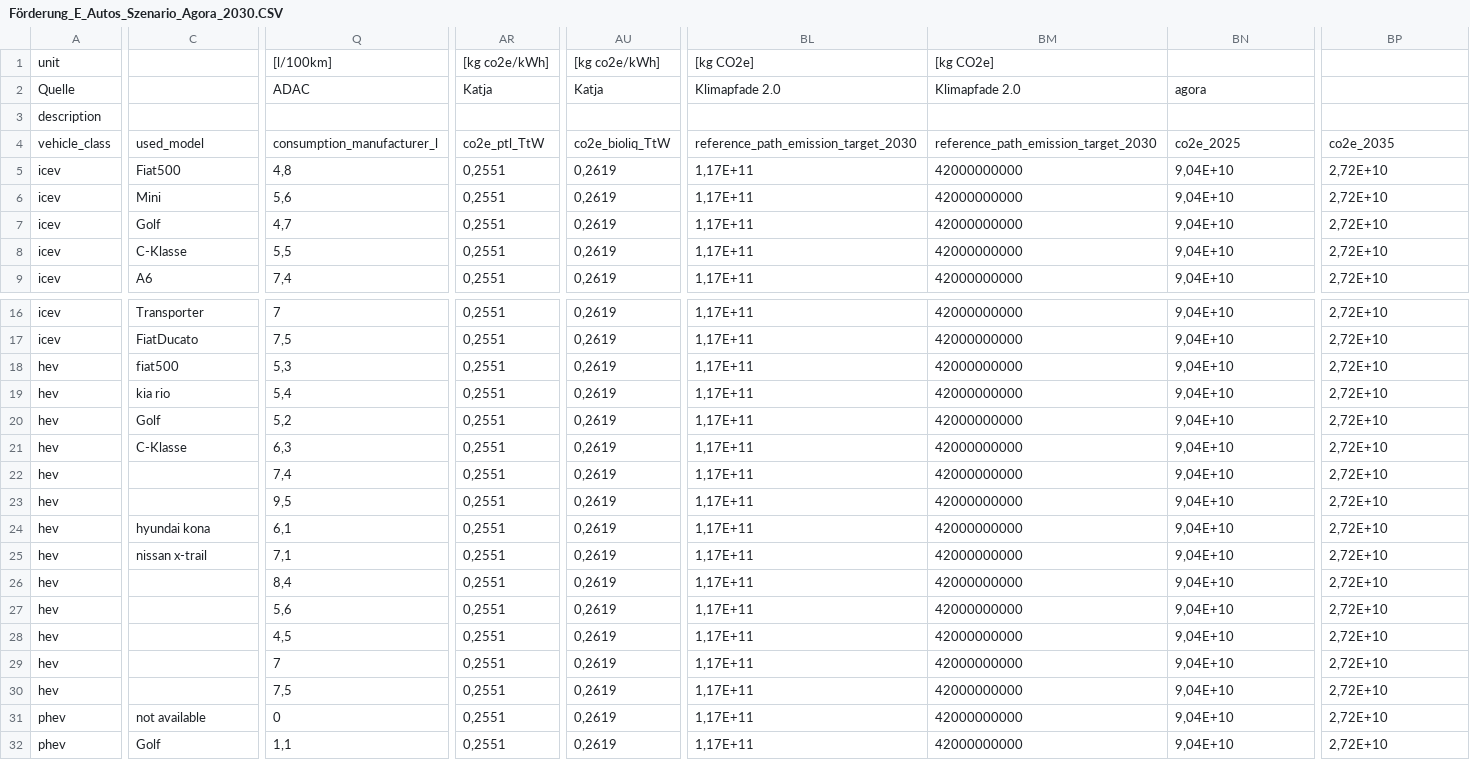
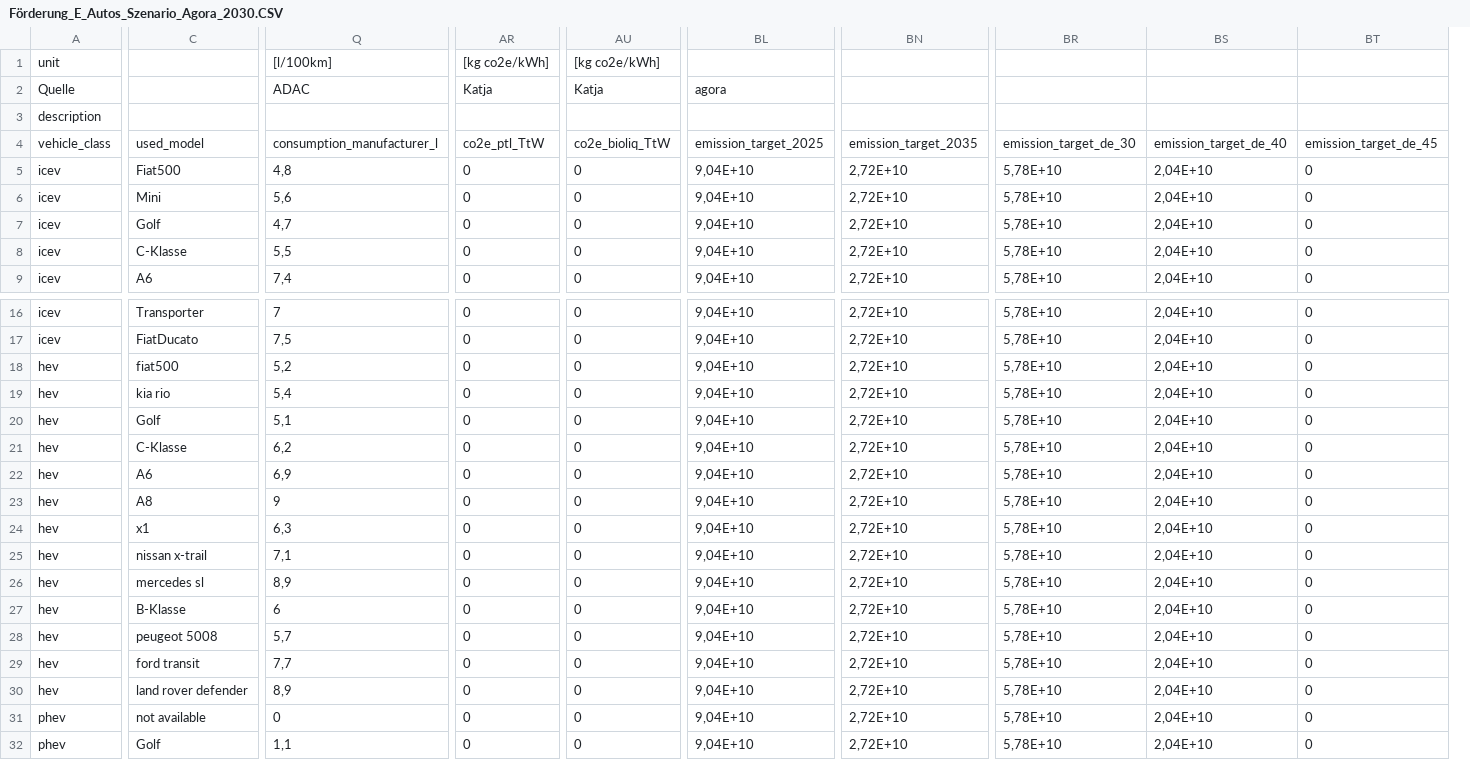
Before and after one commit to Nici-L/plotly_uebung, a CSV file: source/assets/data/Förderung_E_Autos_Szenario_Agora_2030.CSV, drawn as a sheet; only a part is shown, gaps mark what is left out; removed rows and columns are numbered as before the commit, all else as after; the diff covers the shown part only; the diff names each change by its address in the sheet, - before the commit and + after, or states it on an @@ line.

```diff
--- a/source/assets/data/Förderung_E_Autos_Szenario_Agora_2030.CSV
+++ b/source/assets/data/Förderung_E_Autos_Szenario_Agora_2030.CSV
-column AR, rows 1-9: [kg co2e/kWh] | Katja |  | co2e_ptl_TtW | 0,2551 | 0,2551 | 0,2551 | 0,2551 | 0,2551; rows 16-32: all 0,2551
+column AR, rows 1-9: [kg co2e/kWh] | Katja |  | co2e_ptl_TtW | 0 | 0 | 0 | 0 | 0; rows 16-32: all 0
-column AU, rows 1-9: [kg co2e/kWh] | Katja |  | co2e_bioliq_TtW | 0,2619 | 0,2619 | 0,2619 | 0,2619 | 0,2619; rows 16-32: all 0,2619
+column AU, rows 1-9: [kg co2e/kWh] | Katja |  | co2e_bioliq_TtW | 0 | 0 | 0 | 0 | 0; rows 16-32: all 0
-column BL, rows 1-9: [kg CO2e] | Klimapfade 2.0 |  | reference_path_emission_target_2030 | 1,17E+11 | 1,17E+11 | 1,17E+11 | 1,17E+11 | 1,17E+11; rows 16-32: all 1,17E+11
-column BM, rows 1-9: [kg CO2e] | Klimapfade 2.0 |  | reference_path_emission_target_2030 | 42000000000 | 42000000000 | 42000000000 | 42000000000 | 42000000000; rows 16-32: all 42000000000
+column BR, rows 4-9: emission_target_de_30 | 5,78E+10 | 5,78E+10 | 5,78E+10 | 5,78E+10 | 5,78E+10; rows 16-32: all 5,78E+10
+column BS, rows 4-9: emission_target_de_40 | 2,04E+10 | 2,04E+10 | 2,04E+10 | 2,04E+10 | 2,04E+10; rows 16-32: all 2,04E+10
+column BT, rows 4-9: emission_target_de_45 | 0 | 0 | 0 | 0 | 0; rows 16-32: all 0
-BL4: co2e_2025
+BL4: emission_target_2025
-BN4: co2e_2035
+BN4: emission_target_2035
-Q18: 5,3
+Q18: 5,2
-Q20: 5,2
+Q20: 5,1
-Q21: 6,3
+Q21: 6,2
-C22: (empty)
+C22: A6
-Q22: 7,4
+Q22: 6,9
-C23: (empty)
+C23: A8
-Q23: 9,5
+Q23: 9
-C24: hyundai kona
+C24: x1
-Q24: 6,1
+Q24: 6,3
-C26: (empty)
+C26: mercedes sl
-Q26: 8,4
+Q26: 8,9
-C27: (empty)
+C27: B-Klasse
-Q27: 5,6
+Q27: 6
-C28: (empty)
+C28: peugeot 5008
-Q28: 4,5
+Q28: 5,7
-C29: (empty)
+C29: ford transit
-Q29: 7
+Q29: 7,7
-C30: (empty)
+C30: land rover defender
-Q30: 7,5
+Q30: 8,9
```
Also changed, not shown: 2 edited cells elsewhere in this file, source/assets/data/Förderung_E_Autos_Szenario_Agora_2040.CSV, source/assets/data/scenario_baseline_2022.CSV, 11 other files.
